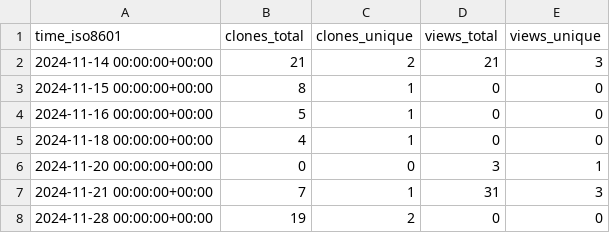
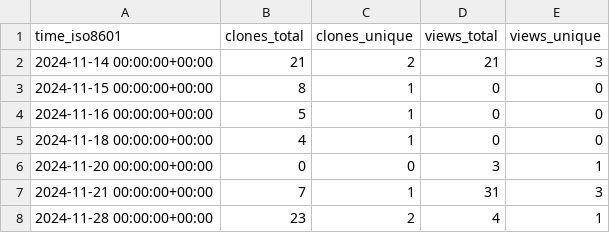
Before and after one commit to CTF-FlagFrenzy/challenges, a CSV file: CTF-FlagFrenzy/challenges/ghrs-data/views_clones_aggregate.csv, drawn as a sheet.

```diff
--- a/CTF-FlagFrenzy/challenges/ghrs-data/views_clones_aggregate.csv
+++ b/CTF-FlagFrenzy/challenges/ghrs-data/views_clones_aggregate.csv
@@ -7,2 +7,2 @@ time_iso8601,clones_total,clones_unique,views_total,views_unique
 2024-11-21 00:00:00+00:00,7,1,31,3
-2024-11-28 00:00:00+00:00,19,2,0,0
+2024-11-28 00:00:00+00:00,23,2,4,1
```
Also changed, not shown: 1 other file.
